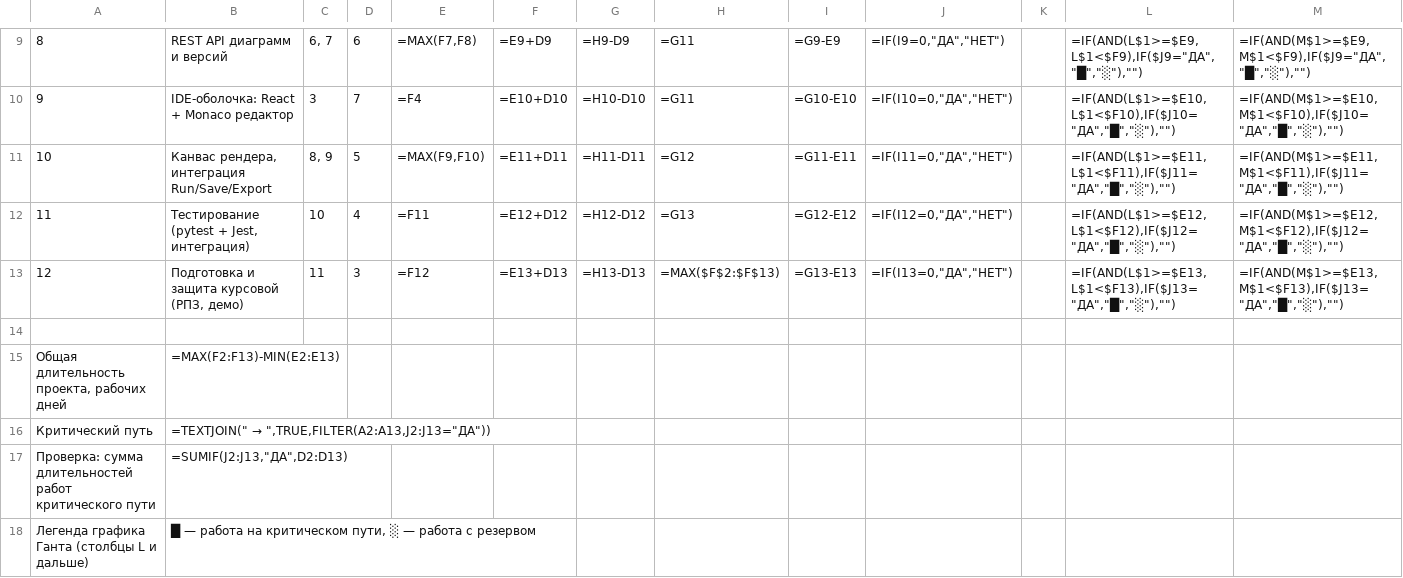
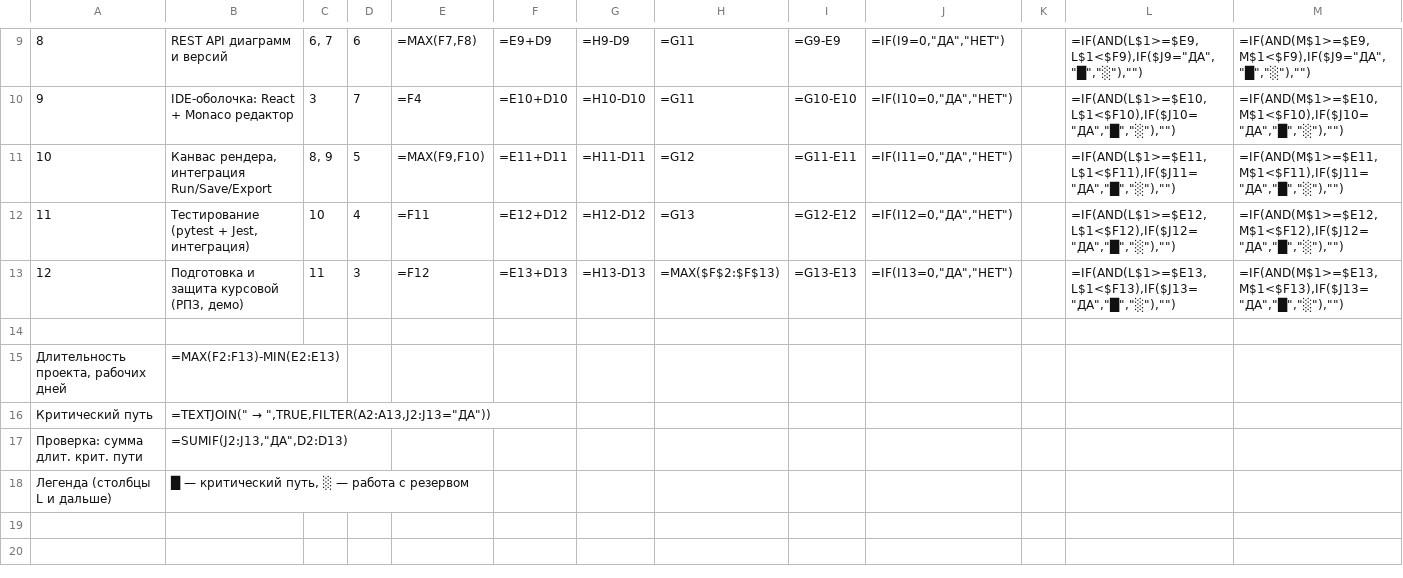
Before and after one commit to KsushaKhadzhinova/ProjectManagement, a TSV file: google-sheets/1 - WBS-Гант - DiagramCode.tsv, drawn as a sheet; only a part is shown, gaps mark what is left out; removed rows and columns are numbered as before the commit, all else as after; rows hold the shown columns only; the diff names each change by its address in the sheet, - before the commit and + after, or states it on an @@ line.

```diff
--- a/google-sheets/1 - WBS-Гант - DiagramCode.tsv
+++ b/google-sheets/1 - WBS-Гант - DiagramCode.tsv
-A15: Общая длительность проекта, рабочих дней
+A15: Длительность проекта, рабочих дней
-A17: Проверка: сумма длительностей работ критического пути
+A17: Проверка: сумма длит. крит. пути
-row 18: Легенда графика Ганта (столбцы L и дальше) | █ — работа на критическом пути, ░ — работа с резервом
+row 18: Легенда (столбцы L и дальше) | █ — критический путь, ░ — работа с резервом
```
Also changed, not shown: google-sheets/2 - WBS-Гант - Пример 1 (методичка).tsv, 2 other files.
